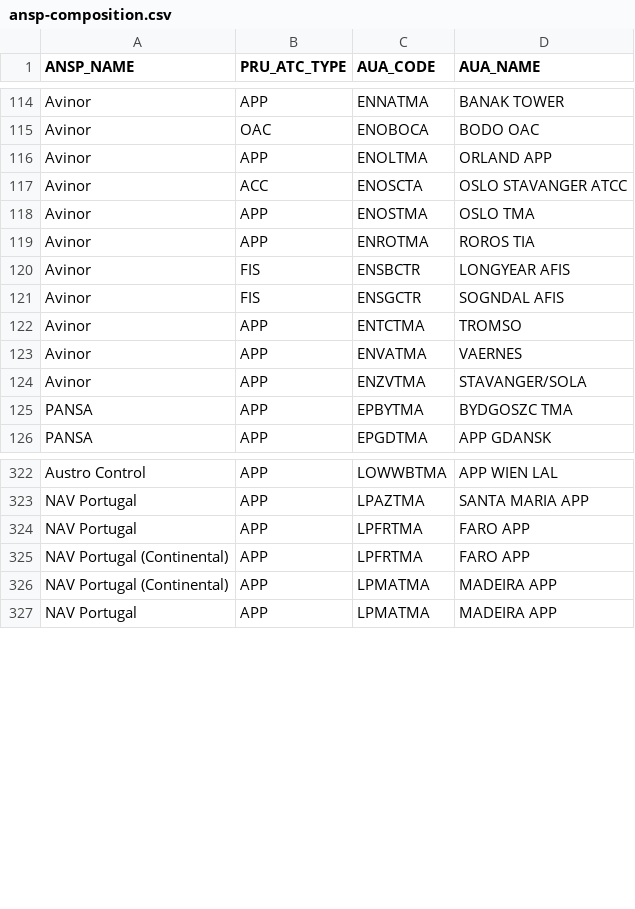
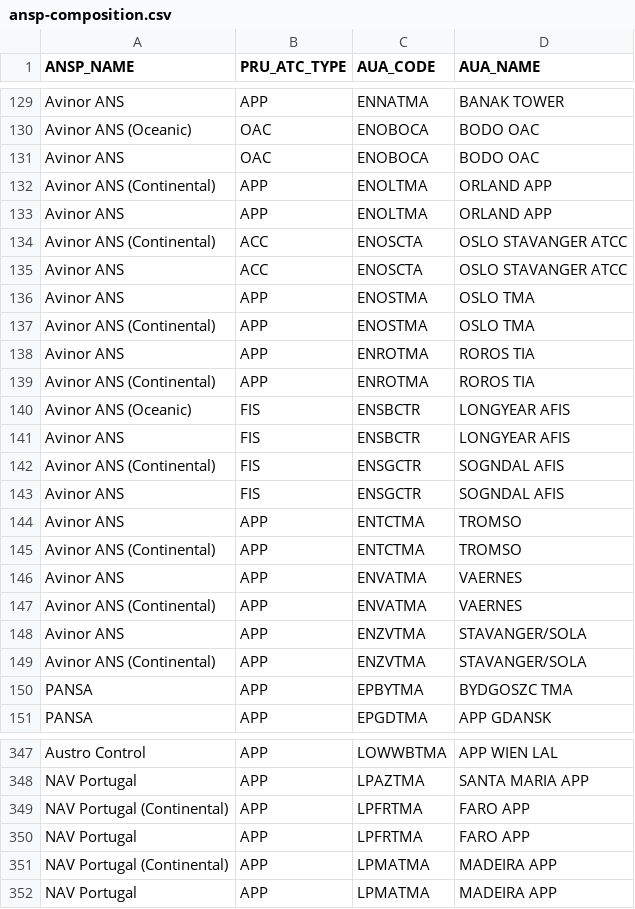
Before and after one commit to euctrl-pru/aiu-portal, a CSV file: data-config/ansp-composition.csv, drawn as a sheet; only a part is shown, gaps mark what is left out; addresses are those after the commit; the diff covers the shown part only; the diff names each change by its address in the sheet, - before the commit and + after, or states it on an @@ line.

```diff
--- a/data-config/ansp-composition.csv
+++ b/data-config/ansp-composition.csv
-A129 (ANSP_NAME): Avinor
+A129 (ANSP_NAME): Avinor ANS
+row 130: Avinor ANS (Oceanic) | OAC | ENOBOCA | BODO OAC
-A131 (ANSP_NAME): Avinor
+A131 (ANSP_NAME): Avinor ANS
+row 132: Avinor ANS (Continental) | APP | ENOLTMA | ORLAND APP
-A133 (ANSP_NAME): Avinor
+A133 (ANSP_NAME): Avinor ANS
+row 134: Avinor ANS (Continental) | ACC | ENOSCTA | OSLO STAVANGER ATCC
-A135:A136 (ANSP_NAME): Avinor
+A135:A136 (ANSP_NAME): Avinor ANS
+row 137: Avinor ANS (Continental) | APP | ENOSTMA | OSLO TMA
-A138 (ANSP_NAME): Avinor
+A138 (ANSP_NAME): Avinor ANS
+row 139: Avinor ANS (Continental) | APP | ENROTMA | ROROS TIA
+row 140: Avinor ANS (Oceanic) | FIS | ENSBCTR | LONGYEAR AFIS
-A141 (ANSP_NAME): Avinor
+A141 (ANSP_NAME): Avinor ANS
+row 142: Avinor ANS (Continental) | FIS | ENSGCTR | SOGNDAL AFIS
-A143:A144 (ANSP_NAME): Avinor
+A143:A144 (ANSP_NAME): Avinor ANS
+row 145: Avinor ANS (Continental) | APP | ENTCTMA | TROMSO
-A146 (ANSP_NAME): Avinor
+A146 (ANSP_NAME): Avinor ANS
+row 147: Avinor ANS (Continental) | APP | ENVATMA | VAERNES
-A148 (ANSP_NAME): Avinor
+A148 (ANSP_NAME): Avinor ANS
+row 149: Avinor ANS (Continental) | APP | ENZVTMA | STAVANGER/SOLA
@@ row 325 moved to row 349: NAV Portugal (Continental) @@
```
Also changed, not shown: 15 added rows, 1 moved row and 21 edited cells elsewhere in this file, 16 other files.
